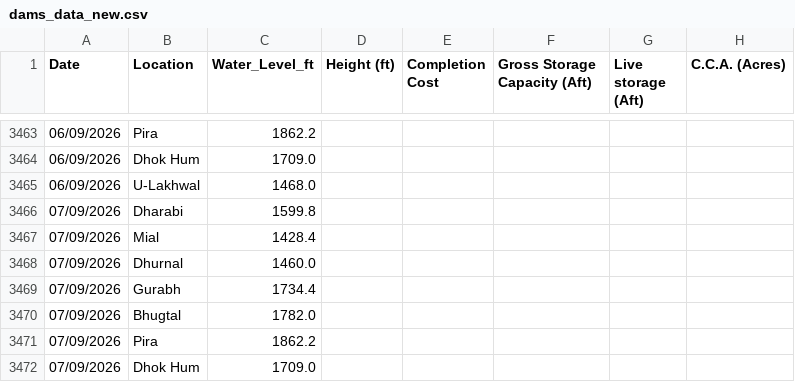
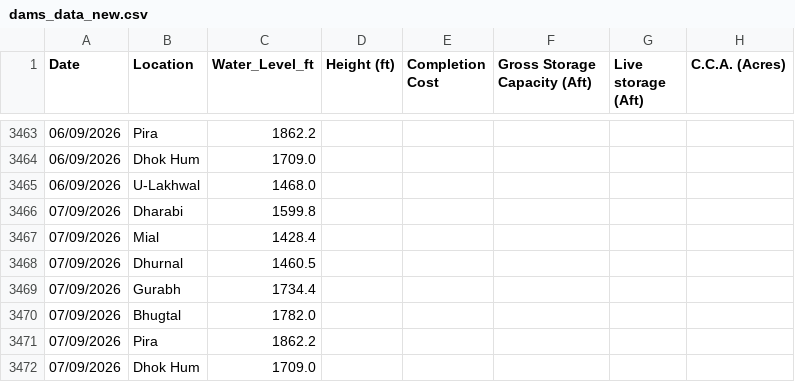
Before and after one commit to Junaid07/Antigravity_WL, a CSV file: dams_data_new.csv, drawn as a sheet; only a part is shown, gaps mark what is left out; the diff names each change by its address in the sheet, - before the commit and + after, or states it on an @@ line.

Commit message:
updated water levels for 07/09/2026

```diff
--- a/dams_data_new.csv
+++ b/dams_data_new.csv
-C3468 (Water_Level_ft): 1460.0
+C3468 (Water_Level_ft): 1460.5
```
